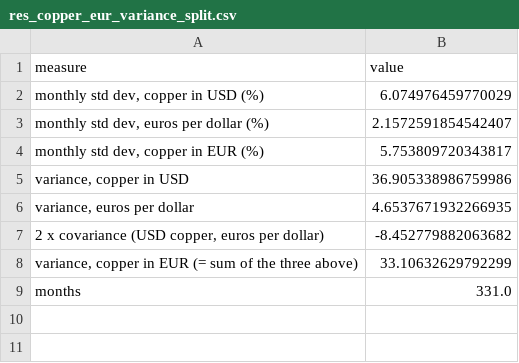
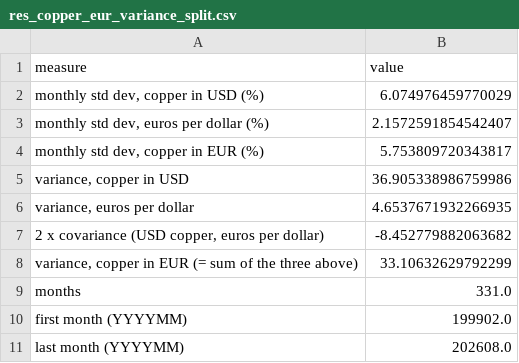
Before and after one commit to Behindokht/copper-market-analysis, a CSV file: results/res_copper_eur_variance_split.csv, drawn as a sheet.

Commit message:
Dollar page: same-months swing check, month-to-month variation note, interval method, leader line
Adds audit rule 10 (swing figures over the same months as the euro sample); notebook 01 asserts the span and stores first and last month.

```diff
--- a/results/res_copper_eur_variance_split.csv
+++ b/results/res_copper_eur_variance_split.csv
@@ -9 +9,3 @@ measure,value
 months,331.0
+first month (YYYYMM),199902.0
+last month (YYYYMM),202608.0
```
Also changed, not shown: 7 other files.
